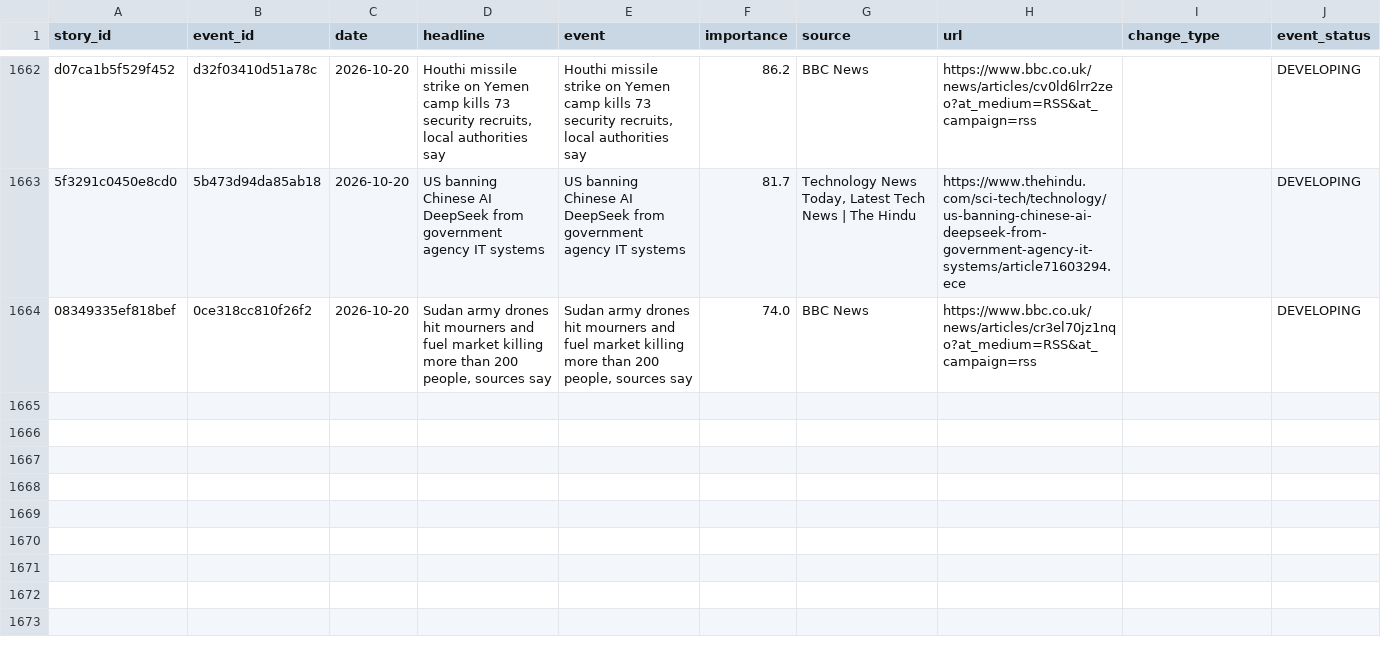
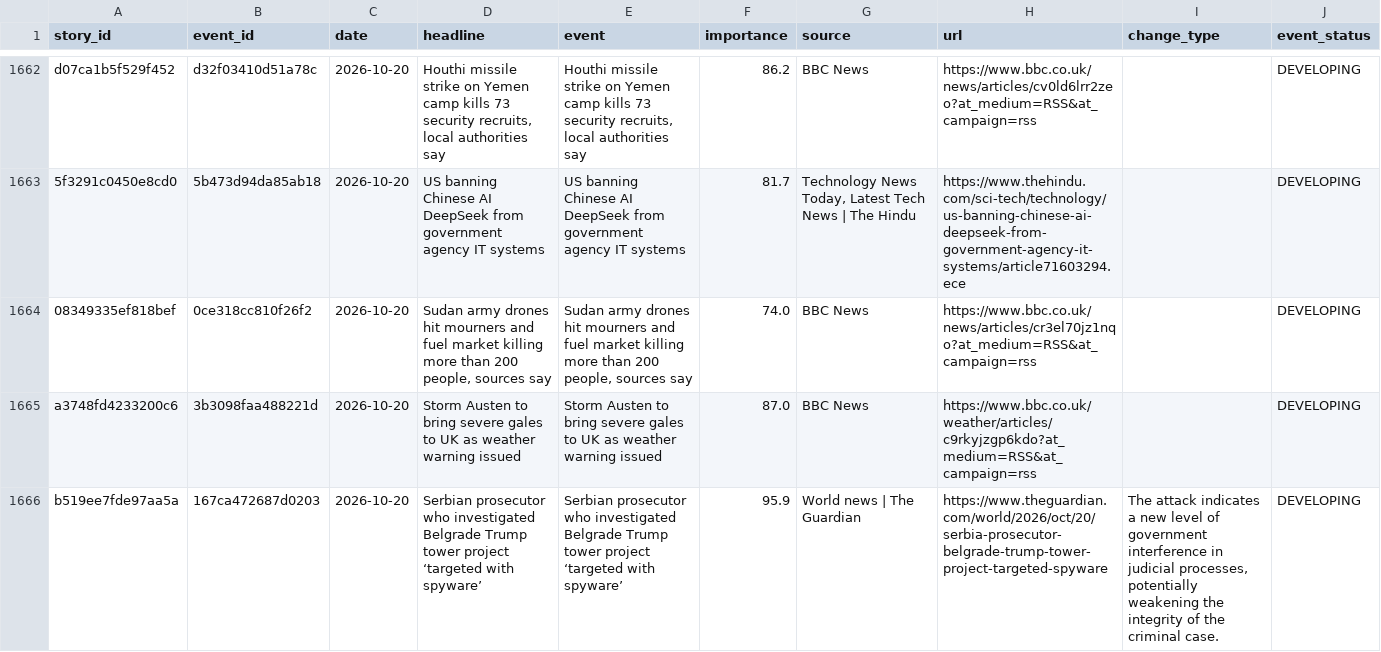
Before and after one commit to vishwasgarg5/news-knowledge-bot, a CSV file: data/story_timeline.csv, drawn as a sheet; only a part is shown, gaps mark what is left out.

```diff
--- a/data/story_timeline.csv
+++ b/data/story_timeline.csv
@@ -1664 +1664,3 @@ d07ca1b5f529f452,d32f03410d51a78c,2026-10-20,"Houthi missile strike on Yemen cam
 08349335ef818bef,0ce318cc810f26f2,2026-10-20,"Sudan army drones hit mourners and fuel market killing more than 200 people, sources say","Sudan army drones hit mourners and fuel market killing more than 200 people, sources say",74.0,BBC News,https://www.bbc.co.uk/news/articles/cr3el70jz1nqo?at_medium=RSS&at_campaign=rss,,DEVELOPING
+a3748fd4233200c6,3b3098faa488221d,2026-10-20,Storm Austen to bring severe gales to UK as weather warning issued,Storm Austen to bring severe gales to UK as weather warning issued,87.0,BBC News,https://www.bbc.co.uk/weather/articles/c9rkyjzgp6kdo?at_medium=RSS&at_campaign=rss,,DEVELOPING
+b519ee7fde97aa5a,167ca472687d0203,2026-10-20,Serbian prosecutor who investigated Belgrade Trump tower project ‘targeted with spyware’,Serbian prosecutor who investigated Belgrade Trump tower project ‘targeted with spyware’,95.9,World news | The Guardian,https://www.theguardian.com/world/2026/oct/20/serbia-prosecutor-belgrade-trump-tower-project-targeted-spyware,"The attack indicates a new level of government interference in judicial processes, potentially weakening the integrity of the criminal case.",DEVELOPING
```
Also changed, not shown: data/entity_memory.csv, data/event_memory.csv, 7 other files.
